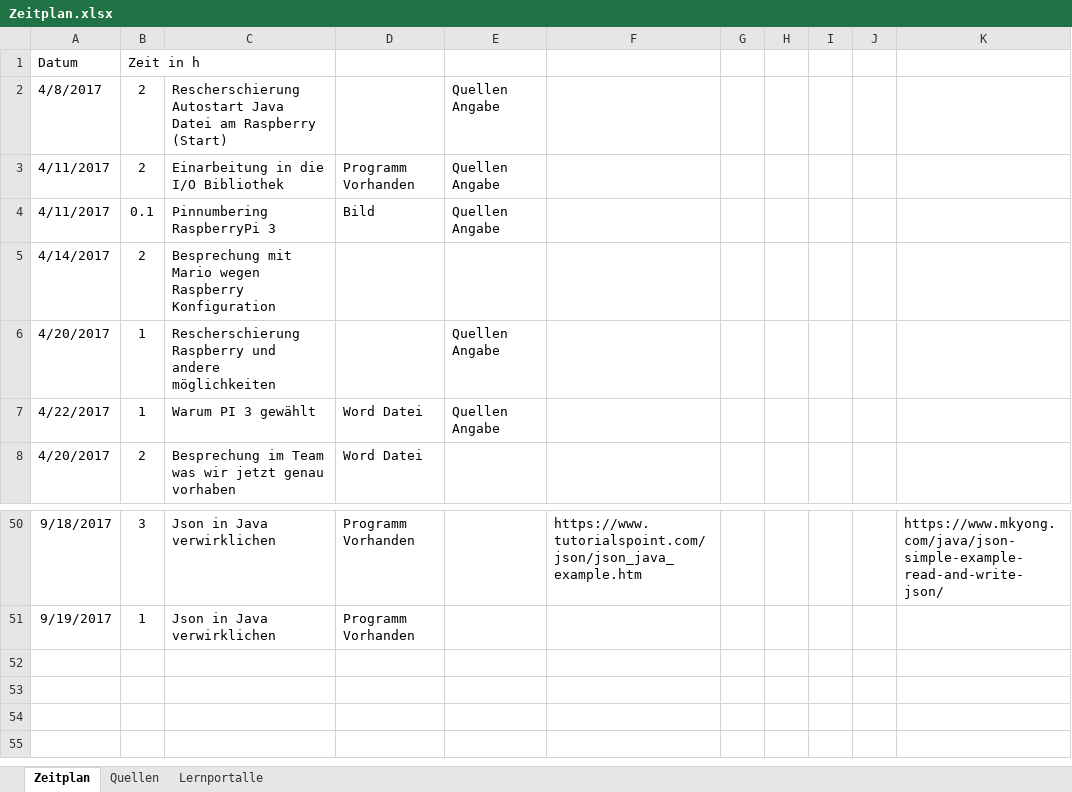
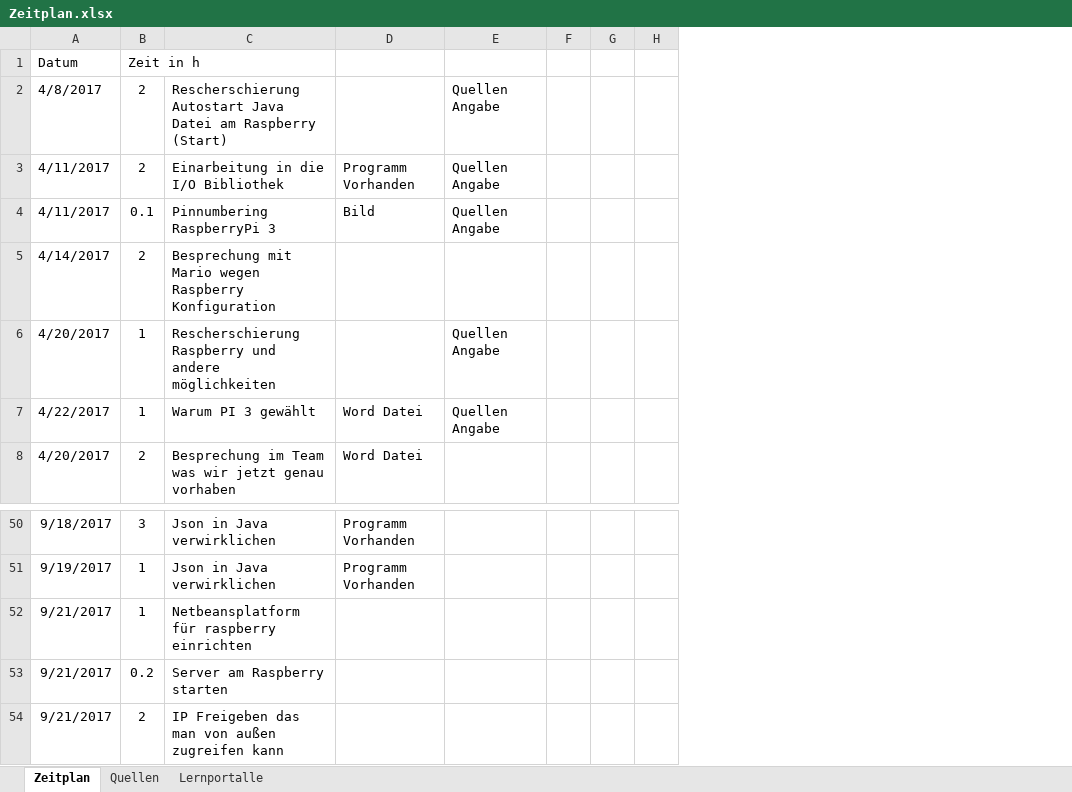
Before and after one commit to frelum13/Diplomarbeit, an Excel workbook: Zeitplan und Quellenangaben/Zeitplan.xlsx, sheet Zeitplan, drawn as a sheet; only a part is shown, gaps mark what is left out; values as stored, in another font and other column widths than the file's, no borders; removed rows and columns are numbered as before the commit, all else as after; the diff names each change by its address in the sheet, - before the commit and + after, or states it on an @@ line.

```diff
--- a/Zeitplan und Quellenangaben/Zeitplan.xlsx (sheet Zeitplan)
+++ b/Zeitplan und Quellenangaben/Zeitplan.xlsx (sheet Zeitplan)
-column F, row 50: https://www.tutorialspoint.com/json/json_java_example.htm
+column F, empty
-column H, empty
-column I, empty
-column J, empty
-column K, row 50: https://www.mkyong.com/java/json-simple-example-read-and-write-json/
+column H, empty
+row 52: 9/21/2017 | 1 | Netbeansplatform für raspberry einrichten
+row 53: 9/21/2017 | 0.2 | Server am Raspberry starten
+row 54: 9/21/2017 | 2 | IP Freigeben das man von außen zugreifen kann
```
Also changed, not shown: sheet Quellen, 10 other files.
